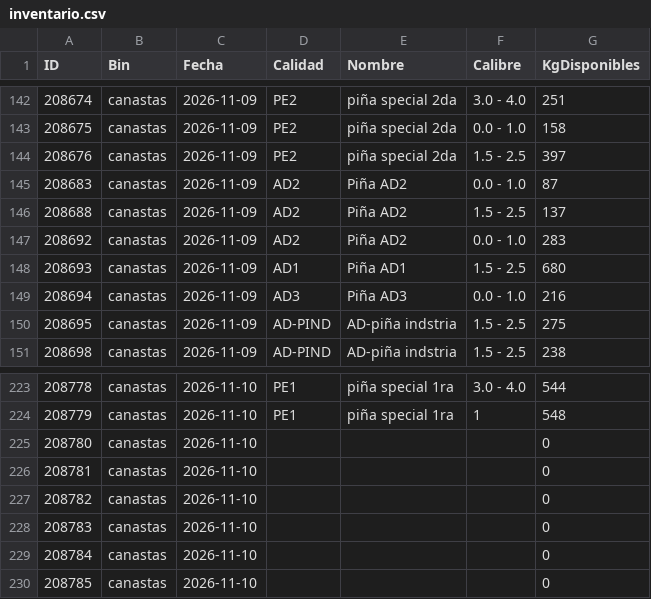
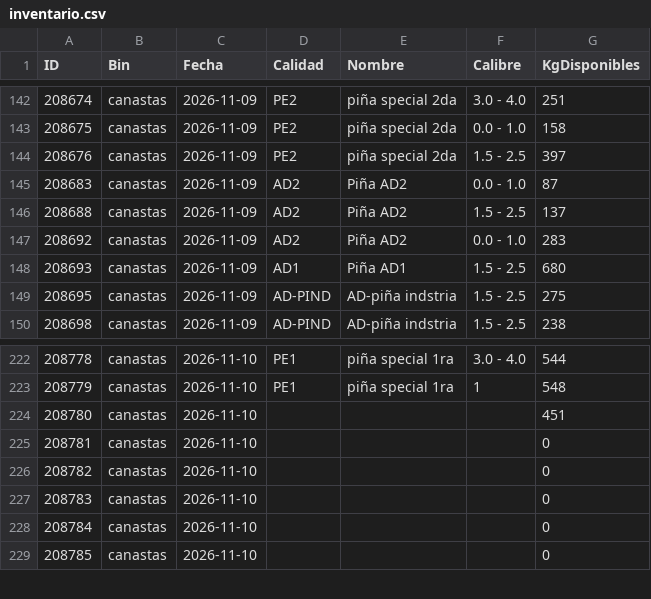
Before and after one commit to logisticaguapa-arch/inventario-fruta, a CSV file: inventario.csv, drawn as a sheet; only a part is shown, gaps mark what is left out.

```diff
--- a/inventario.csv
+++ b/inventario.csv
@@ -148,3 +148,2 @@ ID,Bin,Fecha,Calidad,Nombre,Calibre,KgDisponibles
 208693,canastas,2026-11-09,AD1,Piña AD1,1.5 - 2.5,680
-208694,canastas,2026-11-09,AD3,Piña AD3,0.0 - 1.0,216
 208695,canastas,2026-11-09,AD-PIND,AD-piña indstria,1.5 - 2.5,275
@@ -224,3 +223,3 @@ ID,Bin,Fecha,Calidad,Nombre,Calibre,KgDisponibles
 208779,canastas,2026-11-10,PE1,piña special 1ra,1,548
-208780,canastas,2026-11-10,,,,0
+208780,canastas,2026-11-10,,,,451
 208781,canastas,2026-11-10,,,,0
```
Also changed, not shown: horaingreso.csv, 2 other files.
